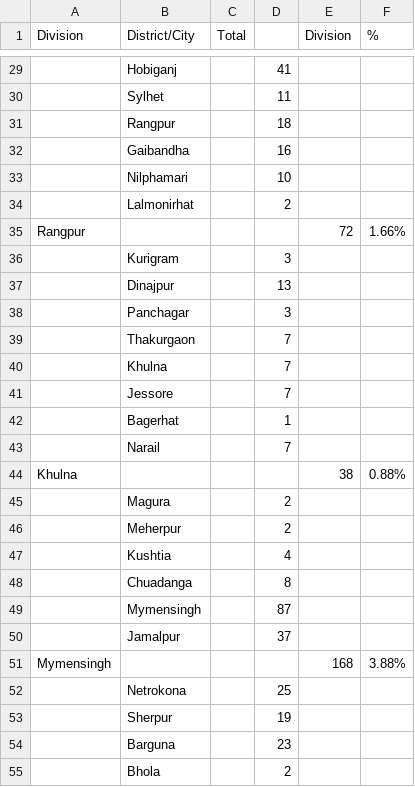
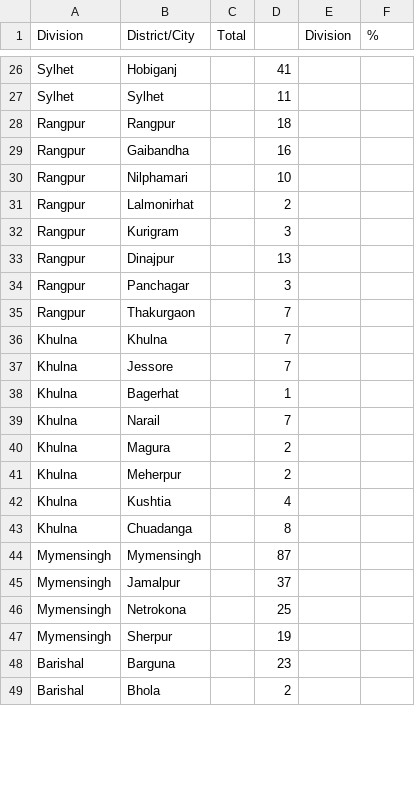
Before and after one commit to rizveeredwan/Corona-History, a CSV file: bangladesh-data/output.csv, drawn as a sheet; only a part is shown, gaps mark what is left out; removed rows and columns are numbered as before the commit, all else as after; the diff covers the shown part only; the diff names each change by its address in the sheet, - before the commit and + after, or states it on an @@ line.

```diff
--- a/bangladesh-data/output.csv
+++ b/bangladesh-data/output.csv
-A26:A27 (Division): (empty)
+A26:A27 (Division): Sylhet
-A28:A31 (Division): (empty)
+A28:A31 (Division): Rangpur
-row 35: Rangpur |  |  |  | 72 | 1.66%
-A32:A35 (Division): (empty)
+A32:A35 (Division): Rangpur
-A36:A39 (Division): (empty)
+A36:A39 (Division): Khulna
-row 44: Khulna |  |  |  | 38 | 0.88%
-A40:A43 (Division): (empty)
+A40:A43 (Division): Khulna
-A44:A45 (Division): (empty)
+A44:A45 (Division): Mymensingh
-row 51: Mymensingh |  |  |  | 168 | 3.88%
-A46:A47 (Division): (empty)
+A46:A47 (Division): Mymensingh
-A48:A49 (Division): (empty)
+A48:A49 (Division): Barishal
```
Also changed, not shown: 1 added row, 5 removed rows and 32 edited cells elsewhere in this file.
